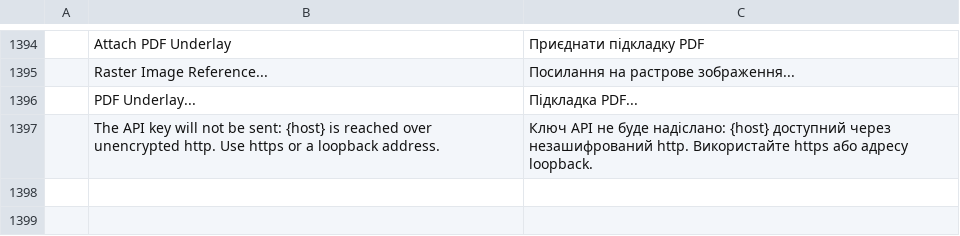
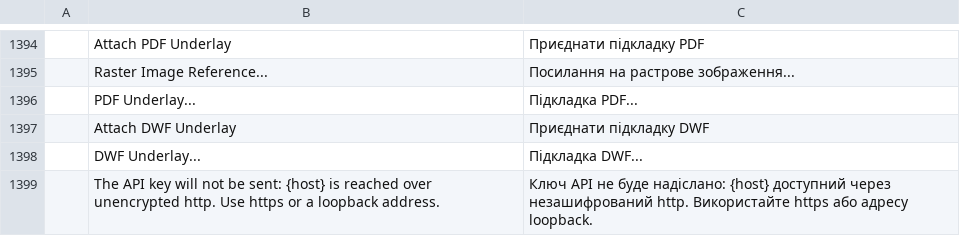
Before and after one commit to Galkurta/cadcraft, a TSV file: crates/ui-egui/src/i18n/uk.tsv, drawn as a sheet; only a part is shown, gaps mark what is left out.

Commit message:
engine: DWFATTACH, and ATTACH for .dwf and .dwfx files
DWFATTACH places a sheet of a DWF or DWFx file as an underlay: `path` (or base64 `data`), `sheet`
(name or 1-based number, default the first), `at`, `width` or `scale` (drawing units per inch of
the sheet, as for PDFATTACH), `rotation` and `layer`, with the prompts at the command line;
ATTACH picks it by extension. The result lists the file's sheets. A PDF is refused with a pointer
to PDFATTACH. Ukrainian strings added.

```diff
--- a/crates/ui-egui/src/i18n/uk.tsv
+++ b/crates/ui-egui/src/i18n/uk.tsv
@@ -1396,2 +1396,4 @@
 	PDF Underlay...	Підкладка PDF...
+	Attach DWF Underlay	Приєднати підкладку DWF
+	DWF Underlay...	Підкладка DWF...
 	The API key will not be sent: {host} is reached over unencrypted http. Use https or a loopback address.	Ключ API не буде надіслано: {host} доступний через незашифрований http. Використайте https або адресу loopback.
```
Also changed, not shown: 4 other files.
